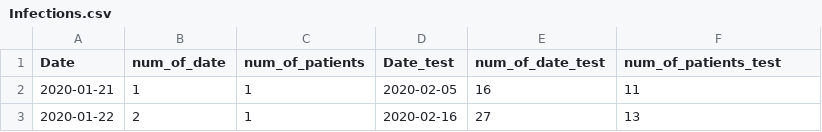
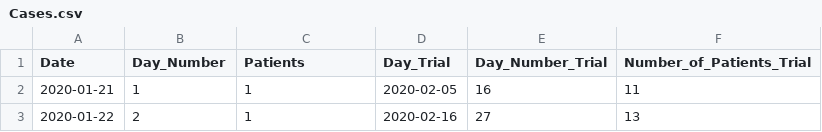
Before and after one commit to rdbrow10/Final-Project, a CSV file: Cases.csv (was Infections.csv), drawn as a sheet; only a part is shown.

Commit message:
Update and rename Infections.csv to Cases.csv

```diff
--- a/Infections.csv
+++ b/Cases.csv
@@ -1,2 +1,2 @@
-Date,num_of_date,num_of_patients,Date_test,num_of_date_test,num_of_patients_test
+Date,Day_Number,Patients,Day_Trial,Day_Number_Trial,Number_of_Patients_Trial
 2020-01-21,1,1,2020-02-05,16,11
```
